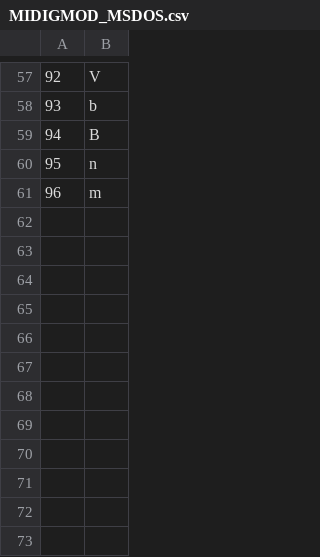
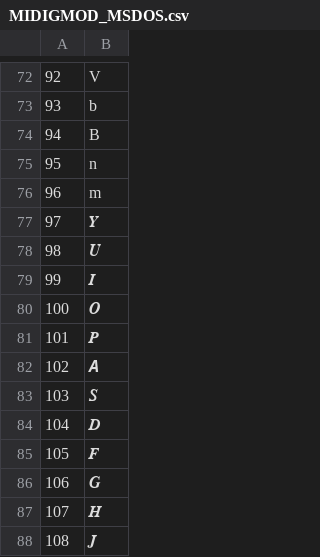
Before and after one commit to Albacusphetical/MIDIToComputerKeysConverter, a CSV file: src/data/MIDIGMOD_MSDOS.csv, drawn as a sheet; only a part is shown, gaps mark what is left out; the diff covers the shown part only; the diff names each change by its address in the sheet, - before the commit and + after, or states it on an @@ line.

```diff
--- a/src/data/MIDIGMOD_MSDOS.csv
+++ b/src/data/MIDIGMOD_MSDOS.csv
+row 77: 97 | 𝒀
+row 78: 98 | 𝑼
+row 79: 99 | 𝑰
+row 80: 100 | 𝑶
+row 81: 101 | 𝑷
+row 82: 102 | 𝘼
+row 83: 103 | 𝑺
+row 84: 104 | 𝑫
+row 85: 105 | 𝑭
+row 86: 106 | 𝑮
+row 87: 107 | 𝑯
+row 88: 108 | 𝑱
```
Also changed, not shown: 15 added rows elsewhere in this file, 8 other files.
